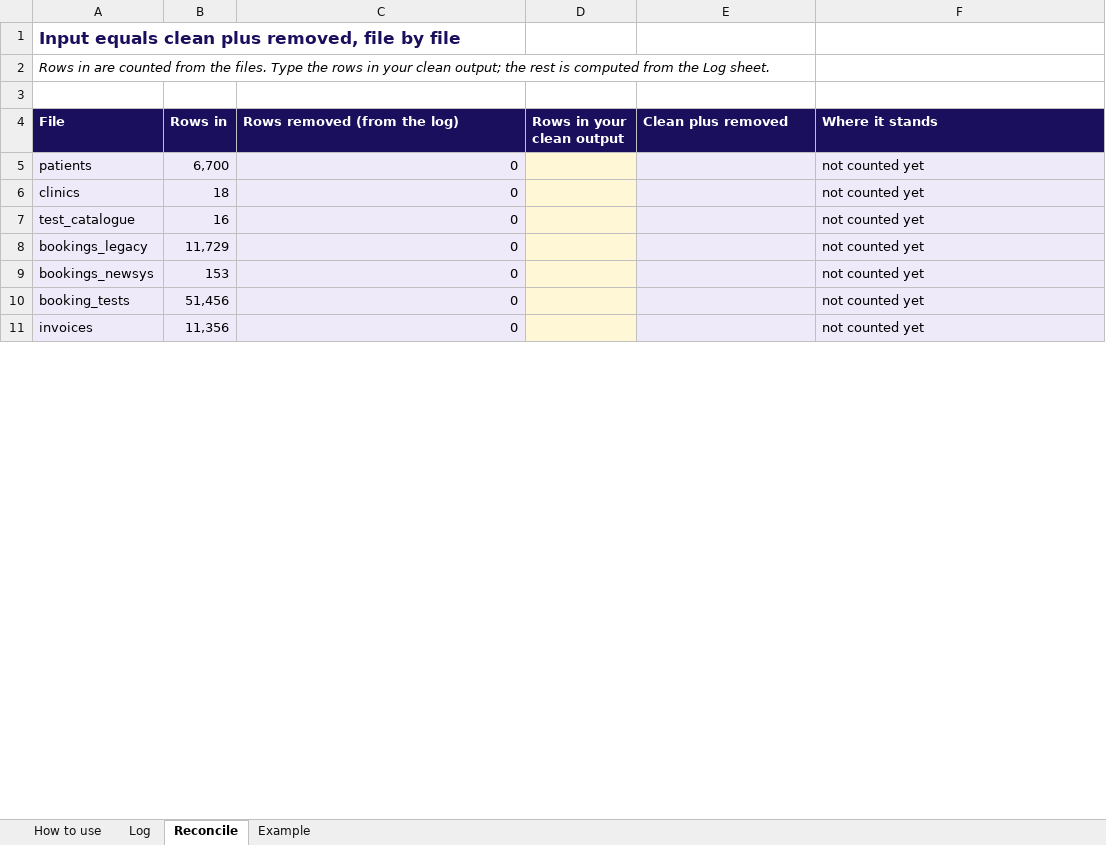
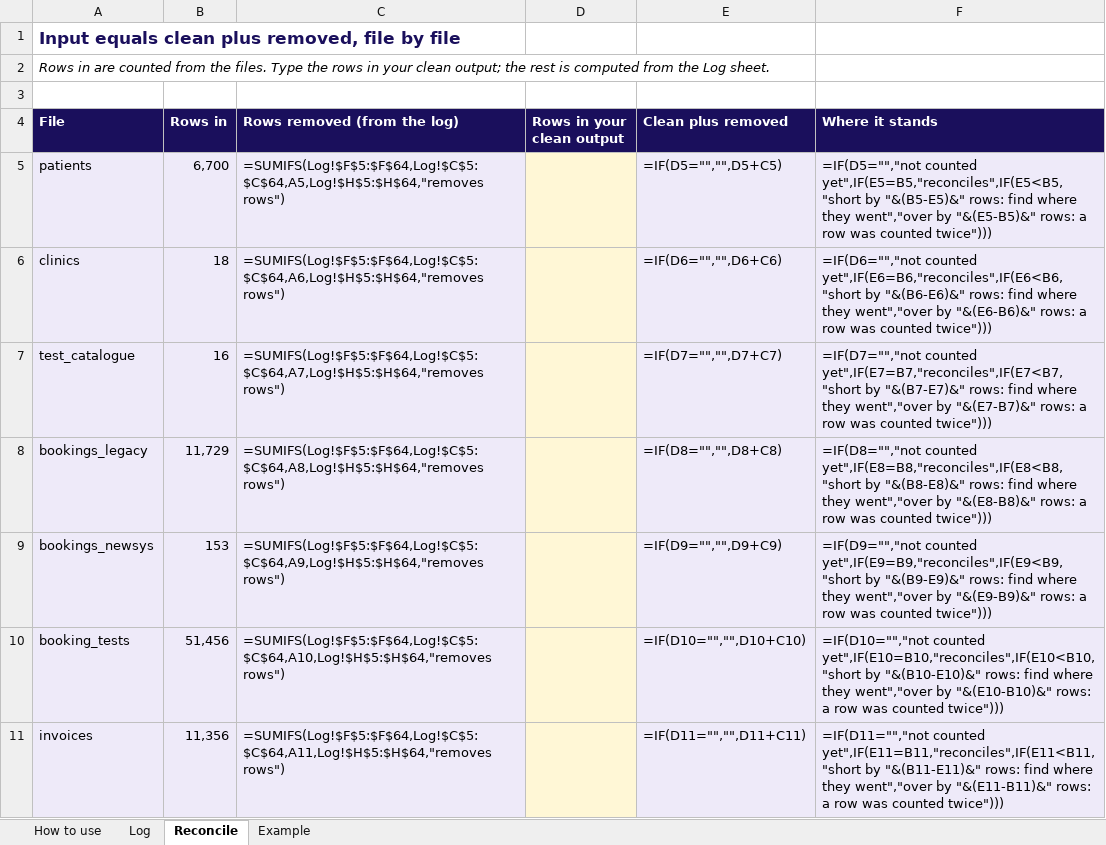
Before and after one commit to fde-academy-lab/c2-content-factory, an Excel workbook: content/W03/D1/briefs/C2_W03_D01_decisions_log_STUDENT.xlsx, sheet Reconcile, drawn as a sheet; only a part is shown; values as stored, in another font and other column widths than the file's, no borders; formulas without a stored value are shown as written; the diff covers the shown part only; the diff names each change by its address in the sheet, - before the commit and + after, or states it on an @@ line.

```diff
--- a/content/W03/D1/briefs/C2_W03_D01_decisions_log_STUDENT.xlsx (sheet Reconcile)
+++ b/content/W03/D1/briefs/C2_W03_D01_decisions_log_STUDENT.xlsx (sheet Reconcile)
-C5 (Rows removed (from the log)): 0
+C5 (Rows removed (from the log)): =SUMIFS(Log!$F$5:$F$64,Log!$C$5:$C$64,A5,Log!$H$5:$H$64,"removes rows")
-E5 (Clean plus removed): (empty)
+E5 (Clean plus removed): =IF(D5="","",D5+C5)
-F5 (Where it stands): not counted yet
+F5 (Where it stands): =IF(D5="","not counted yet",IF(E5=B5,"reconciles",IF(E5<B5,"short by "&(B5-E5)&" rows: find where they went","over by "&(E5-B5)&" rows: a row was counted twice")))
-C6 (Rows removed (from the log)): 0
+C6 (Rows removed (from the log)): =SUMIFS(Log!$F$5:$F$64,Log!$C$5:$C$64,A6,Log!$H$5:$H$64,"removes rows")
-E6 (Clean plus removed): (empty)
+E6 (Clean plus removed): =IF(D6="","",D6+C6)
-F6 (Where it stands): not counted yet
+F6 (Where it stands): =IF(D6="","not counted yet",IF(E6=B6,"reconciles",IF(E6<B6,"short by "&(B6-E6)&" rows: find where they went","over by "&(E6-B6)&" rows: a row was counted twice")))
-C7 (Rows removed (from the log)): 0
+C7 (Rows removed (from the log)): =SUMIFS(Log!$F$5:$F$64,Log!$C$5:$C$64,A7,Log!$H$5:$H$64,"removes rows")
-E7 (Clean plus removed): (empty)
+E7 (Clean plus removed): =IF(D7="","",D7+C7)
-F7 (Where it stands): not counted yet
+F7 (Where it stands): =IF(D7="","not counted yet",IF(E7=B7,"reconciles",IF(E7<B7,"short by "&(B7-E7)&" rows: find where they went","over by "&(E7-B7)&" rows: a row was counted twice")))
-C8 (Rows removed (from the log)): 0
+C8 (Rows removed (from the log)): =SUMIFS(Log!$F$5:$F$64,Log!$C$5:$C$64,A8,Log!$H$5:$H$64,"removes rows")
-E8 (Clean plus removed): (empty)
+E8 (Clean plus removed): =IF(D8="","",D8+C8)
-F8 (Where it stands): not counted yet
+F8 (Where it stands): =IF(D8="","not counted yet",IF(E8=B8,"reconciles",IF(E8<B8,"short by "&(B8-E8)&" rows: find where they went","over by "&(E8-B8)&" rows: a row was counted twice")))
-C9 (Rows removed (from the log)): 0
+C9 (Rows removed (from the log)): =SUMIFS(Log!$F$5:$F$64,Log!$C$5:$C$64,A9,Log!$H$5:$H$64,"removes rows")
-E9 (Clean plus removed): (empty)
+E9 (Clean plus removed): =IF(D9="","",D9+C9)
-F9 (Where it stands): not counted yet
+F9 (Where it stands): =IF(D9="","not counted yet",IF(E9=B9,"reconciles",IF(E9<B9,"short by "&(B9-E9)&" rows: find where they went","over by "&(E9-B9)&" rows: a row was counted twice")))
-C10 (Rows removed (from the log)): 0
+C10 (Rows removed (from the log)): =SUMIFS(Log!$F$5:$F$64,Log!$C$5:$C$64,A10,Log!$H$5:$H$64,"removes rows")
-E10 (Clean plus removed): (empty)
+E10 (Clean plus removed): =IF(D10="","",D10+C10)
-F10 (Where it stands): not counted yet
+F10 (Where it stands): =IF(D10="","not counted yet",IF(E10=B10,"reconciles",IF(E10<B10,"short by "&(B10-E10)&" rows: find where they went","over by "&(E10-B10)&" rows: a row was counted twice")))
-C11 (Rows removed (from the log)): 0
+C11 (Rows removed (from the log)): =SUMIFS(Log!$F$5:$F$64,Log!$C$5:$C$64,A11,Log!$H$5:$H$64,"removes rows")
-E11 (Clean plus removed): (empty)
+E11 (Clean plus removed): =IF(D11="","",D11+C11)
-F11 (Where it stands): not counted yet
+F11 (Where it stands): =IF(D11="","not counted yet",IF(E11=B11,"reconciles",IF(E11<B11,"short by "&(B11-E11)&" rows: find where they went","over by "&(E11-B11)&" rows: a row was counted twice")))
```
Also changed, not shown: 12 edited cells elsewhere in this sheet, sheet Log, sheet Example, content/W03/D1/briefs/C2_W03_D01_challenges_log_STUDENT.xlsx, 1 other file.
